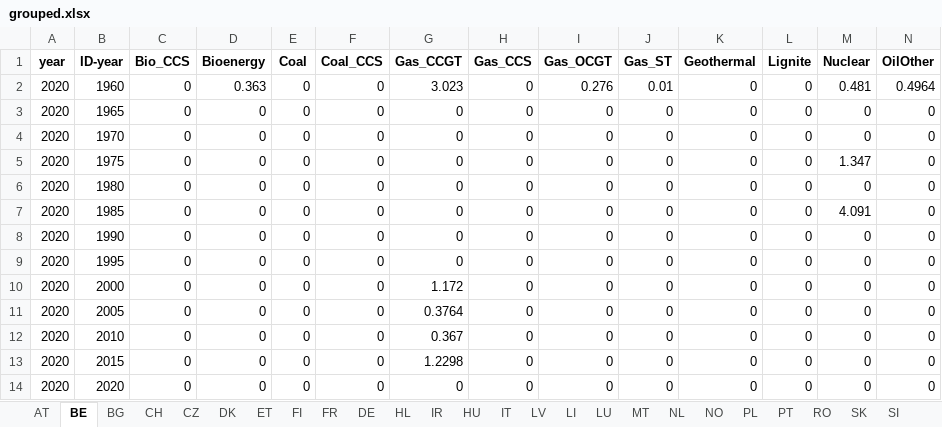
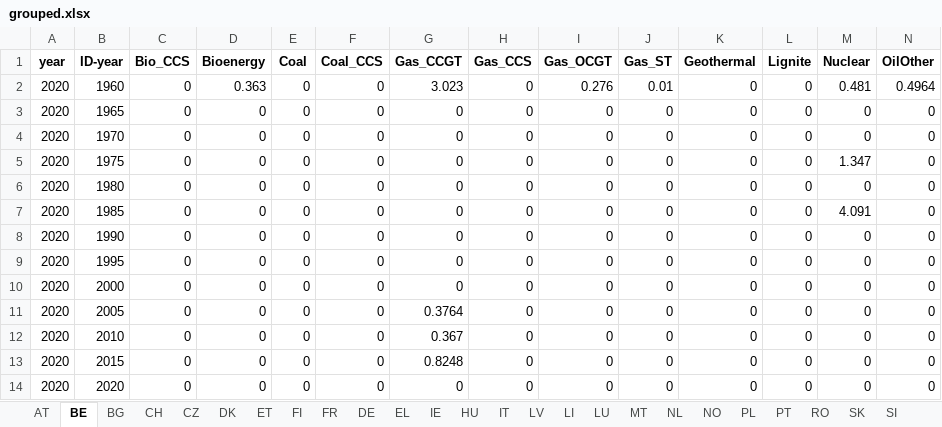
Before and after one commit to addroz/match_and_merge, an Excel workbook: grouped.xlsx, sheet BE, drawn as a sheet; values as stored, in another font and other column widths than the file's, no borders; the diff names each change by its address in the sheet, - before the commit and + after, or states it on an @@ line.

```diff
--- a/grouped.xlsx (sheet BE)
+++ b/grouped.xlsx (sheet BE)
-sheet tab: HL
+sheet tab: EL
-sheet tab: IR
+sheet tab: IE
-G10 (Gas_CCGT): 1.172
+G10 (Gas_CCGT): 0
-G13 (Gas_CCGT): 1.2298
+G13 (Gas_CCGT): 0.8248
```
Also changed, not shown: sheet DE, sheet IT, sheet AT, sheet ES, sheet PT, sheet DK, 5 more sheets, 7 other files.
